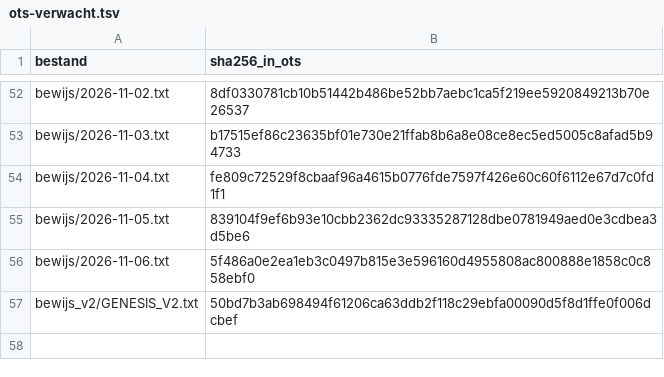
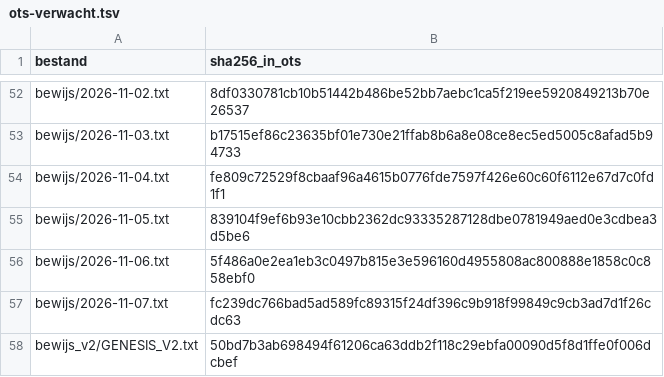
Before and after one commit to xevorhq-rgb/gerustbewaard-bewijs, a TSV file: ots-verwacht.tsv, drawn as a sheet; only a part is shown, gaps mark what is left out; the diff names each change by its address in the sheet, - before the commit and + after, or states it on an @@ line.

```diff
--- a/ots-verwacht.tsv
+++ b/ots-verwacht.tsv
+row 57: bewijs/2026-11-07.txt | fc239dc766bad5ad589fc89315f24df396c9b918f99849c9cb3ad7d1f26cdc63
```
Also changed, not shown: 6 other files.
